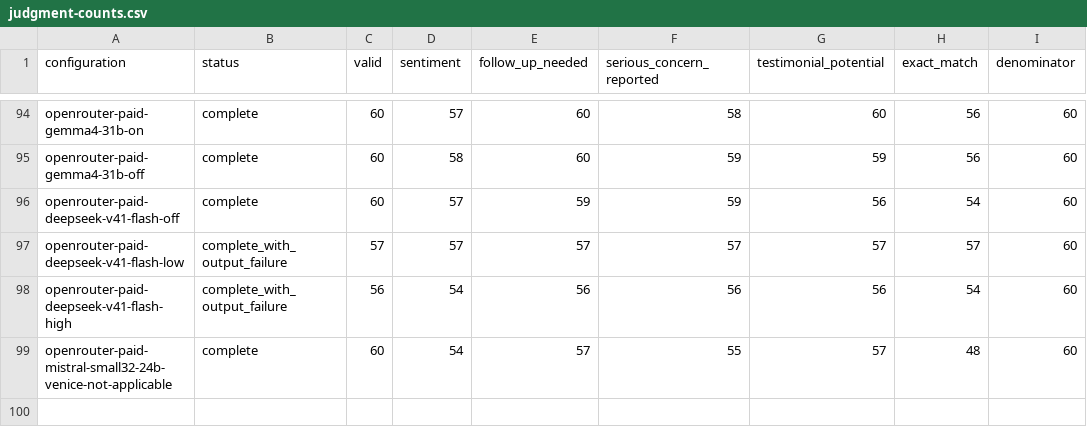
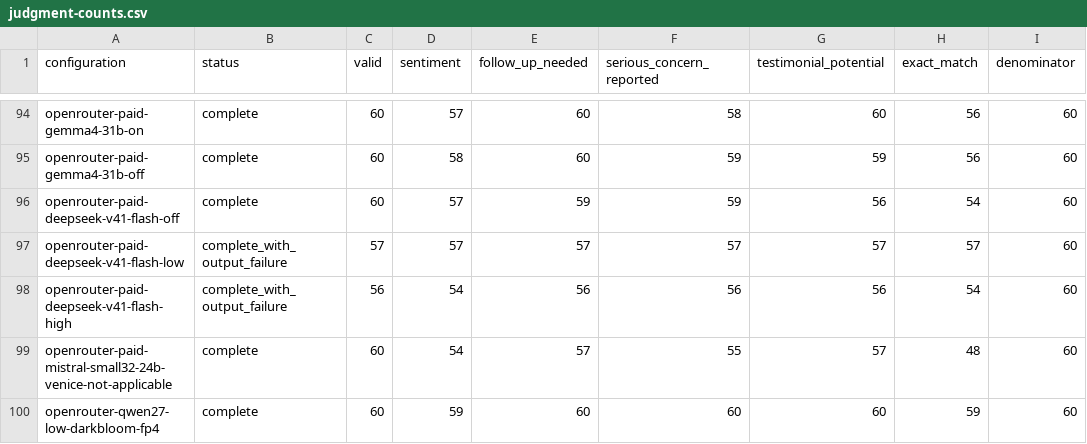
Before and after one commit to adambkovacs/candidate-experience-benchmark, a CSV file: results/comparison/judgment-counts.csv, drawn as a sheet; only a part is shown, gaps mark what is left out.

Commit message:
Complete hosted Qwen27 low baseline and refresh development explorer

```diff
--- a/results/comparison/judgment-counts.csv
+++ b/results/comparison/judgment-counts.csv
@@ -99 +99,2 @@ openrouter-paid-deepseek-v41-flash-high,complete_with_output_failure,56,54,56,56
 openrouter-paid-mistral-small32-24b-venice-not-applicable,complete,60,54,57,55,57,48,60
+openrouter-qwen27-low-darkbloom-fp4,complete,60,59,60,60,60,59,60
```
Also changed, not shown: 19 other files.
